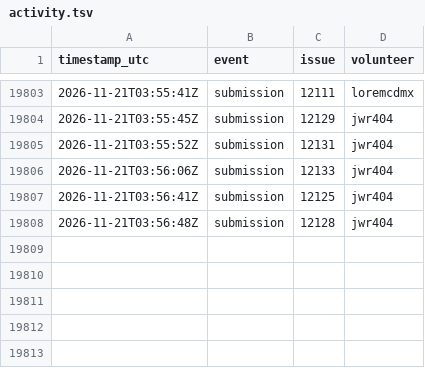
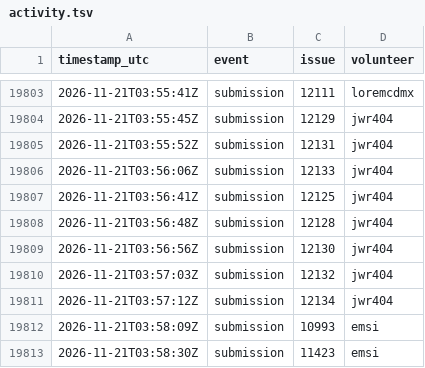
Before and after one commit to 1337isnot1337/alpoge-rh-replay, a TSV file: tracker/activity.tsv, drawn as a sheet; only a part is shown, gaps mark what is left out.

```diff
--- a/tracker/activity.tsv
+++ b/tracker/activity.tsv
@@ -19808 +19808,6 @@ timestamp_utc	event	issue	volunteer
 2026-11-21T03:56:48Z	submission	12128	jwr404
+2026-11-21T03:56:56Z	submission	12130	jwr404
+2026-11-21T03:57:03Z	submission	12132	jwr404
+2026-11-21T03:57:12Z	submission	12134	jwr404
+2026-11-21T03:58:09Z	submission	10993	emsi
+2026-11-21T03:58:30Z	submission	11423	emsi
```
Also changed, not shown: 10 other files.
